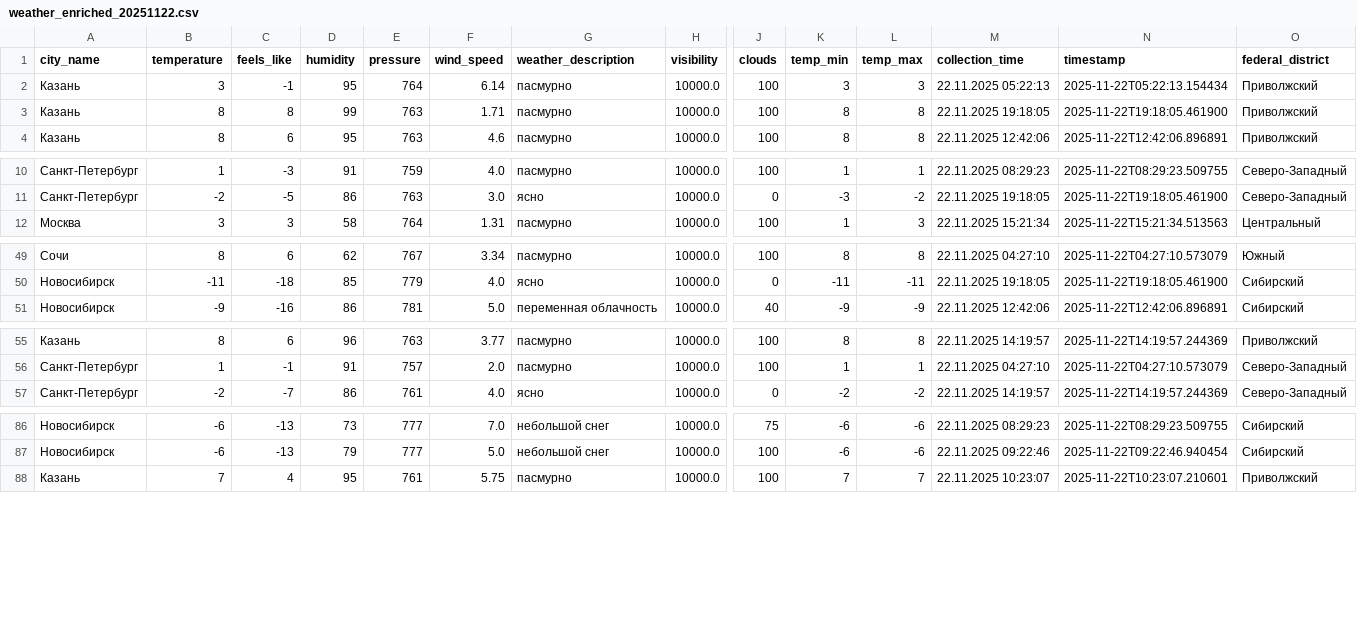
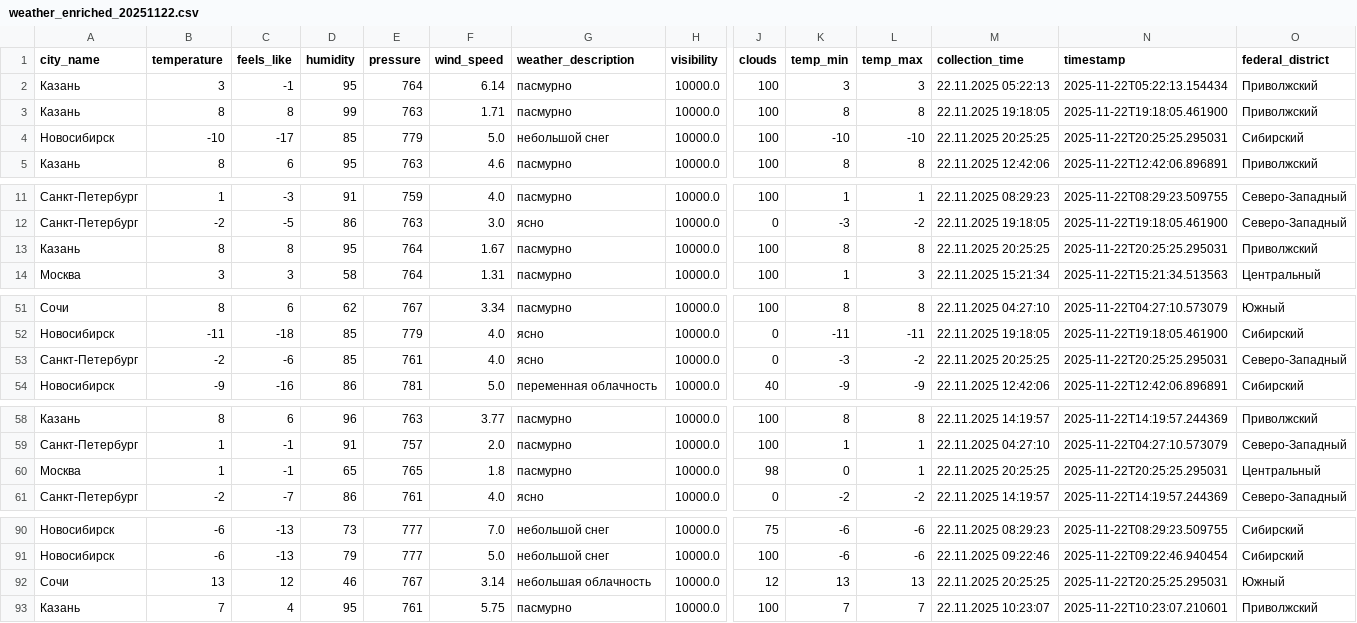
Before and after one commit to julia-JT/Weather_tourism_pipeline, a CSV file: data/enriched/weather_enriched_20251122.csv, drawn as a sheet; only a part is shown, gaps mark what is left out; rows hold the shown columns only; the diff names each change by its address in the sheet, - before the commit and + after, or states it on an @@ line.

```diff
--- a/data/enriched/weather_enriched_20251122.csv
+++ b/data/enriched/weather_enriched_20251122.csv
+row 4: Новосибирск | -10 | -17 | 85 | 779 | 5.0 | небольшой снег | 10000.0 | 100 | -10 | -10 | 22.11.2025 20:25:25 | 2025-11-22T20:25:25.295031 | Сибирский
+row 13: Казань | 8 | 8 | 95 | 764 | 1.67 | пасмурно | 10000.0 | 100 | 8 | 8 | 22.11.2025 20:25:25 | 2025-11-22T20:25:25.295031 | Приволжский
+row 53: Санкт-Петербург | -2 | -6 | 85 | 761 | 4.0 | ясно | 10000.0 | 0 | -3 | -2 | 22.11.2025 20:25:25 | 2025-11-22T20:25:25.295031 | Северо-Западный
+row 60: Москва | 1 | -1 | 65 | 765 | 1.8 | пасмурно | 10000.0 | 98 | 0 | 1 | 22.11.2025 20:25:25 | 2025-11-22T20:25:25.295031 | Центральный
+row 92: Сочи | 13 | 12 | 46 | 767 | 3.14 | небольшая облачность | 10000.0 | 12 | 13 | 13 | 22.11.2025 20:25:25 | 2025-11-22T20:25:25.295031 | Южный
```
Also changed, not shown: data/aggregated/city_tourism_rating.csv, data/aggregated/federal_districts_summary.csv, 18 other files.
